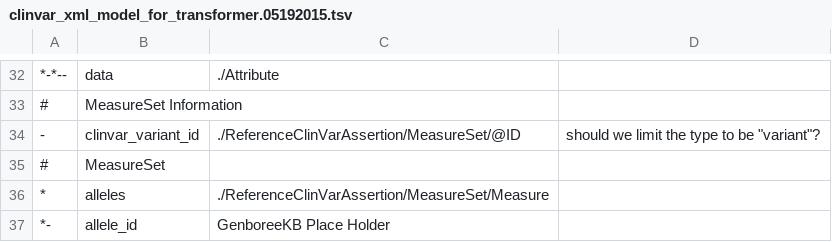
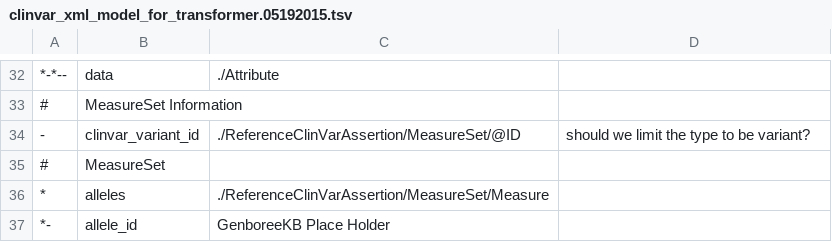
Before and after one commit to clingendb/clinvar, a TSV file: clinvar_xml_model_for_transformer.05192015.tsv, drawn as a sheet; only a part is shown, gaps mark what is left out.

Commit message:
for cosmestics

```diff
--- a/clinvar_xml_model_for_transformer.05192015.tsv
+++ b/clinvar_xml_model_for_transformer.05192015.tsv
@@ -33,3 +33,3 @@
 #	MeasureSet Information		
--	clinvar_variant_id	./ReferenceClinVarAssertion/MeasureSet/@ID	should we limit the type to be "variant"?
+-	clinvar_variant_id	./ReferenceClinVarAssertion/MeasureSet/@ID	should we limit the type to be variant?
 #	MeasureSet		
```
